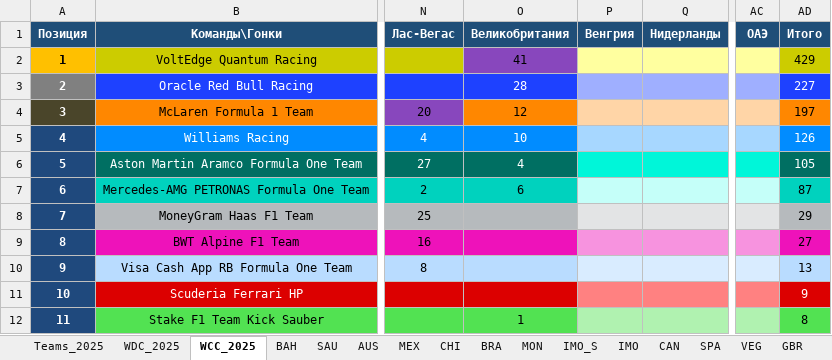
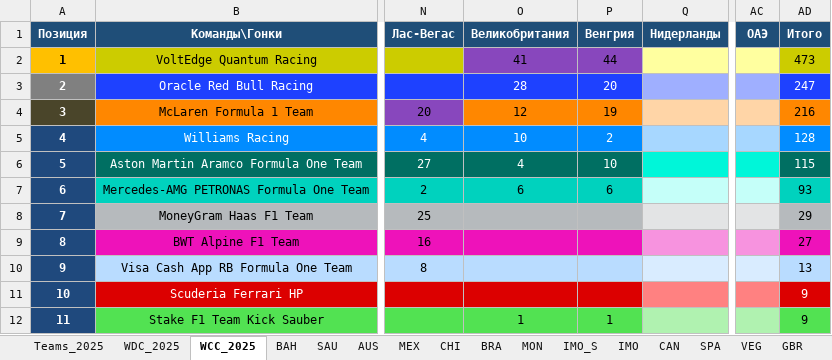
Before and after one commit to Nirruss/F1_Manager_Career_VoltEdge, an Excel workbook: F1_Manager_2025.xlsx, sheet WCC_2025, drawn as a sheet; only a part is shown, gaps mark what is left out; values as stored, in another font and other column widths than the file's, no borders; the diff names each change by its address in the sheet, - before the commit and + after, or states it on an @@ line.

```diff
--- a/F1_Manager_2025.xlsx (sheet WCC_2025)
+++ b/F1_Manager_2025.xlsx (sheet WCC_2025)
-P2 (Венгрия): (empty)
+P2 (Венгрия): 44
-P2 fill: #FFFF9F
+P2 fill: #8847BD
-AD2 (Итого): 429
+AD2 (Итого): 473
-P3 (Венгрия): (empty)
+P3 (Венгрия): 20
-P3 fill: #9FAFFF
+P3 fill: #1E41FF
-AD3 (Итого): 227
+AD3 (Итого): 247
-P4 (Венгрия): (empty)
+P4 (Венгрия): 19
-P4 fill: #FFD5A7
+P4 fill: #FF8700
-AD4 (Итого): 197
+AD4 (Итого): 216
-P5 (Венгрия): (empty)
+P5 (Венгрия): 2
-P5 fill: #A7D7FF
+P5 fill: #018CFF
-AD5 (Итого): 126
+AD5 (Итого): 128
-P6 (Венгрия): (empty)
+P6 (Венгрия): 10
-P6 fill: #00F6D9
+P6 fill: #006F62
-AD6 (Итого): 105
+AD6 (Итого): 115
-P7 (Венгрия): (empty)
+P7 (Венгрия): 6
-P7 fill: #C5FFF9
+P7 fill: #00D2BE
-AD7 (Итого): 87
+AD7 (Итого): 93
-P8 fill: #E3E4E5
+P8 fill: #B6BABD
-P9 fill: #F793DF
+P9 fill: #EE12BA
-P10 fill: #D9ECFF
+P10 fill: #B9DCFF
-P11 fill: #FF8181
+P11 fill: #DC0000
-P12 (Венгрия): (empty)
+P12 (Венгрия): 1
-P12 fill: #B0F2B0
+P12 fill: #52E252
-AD12 (Итого): 8
+AD12 (Итого): 9
```
Also changed, not shown: sheet HUN, sheet WDC_2025, formulas that keep their value.
